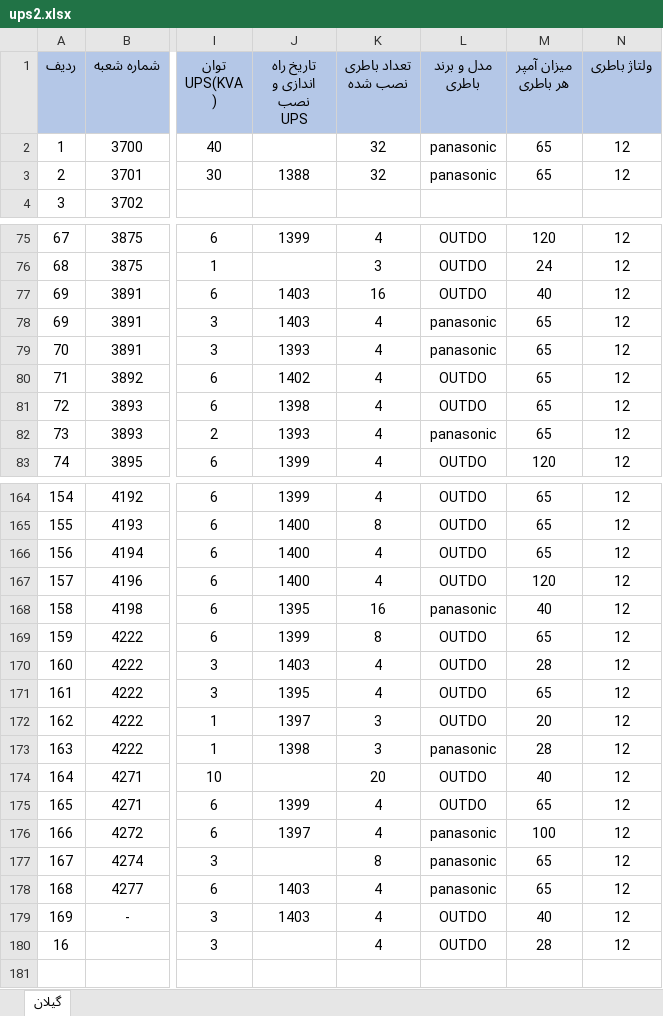
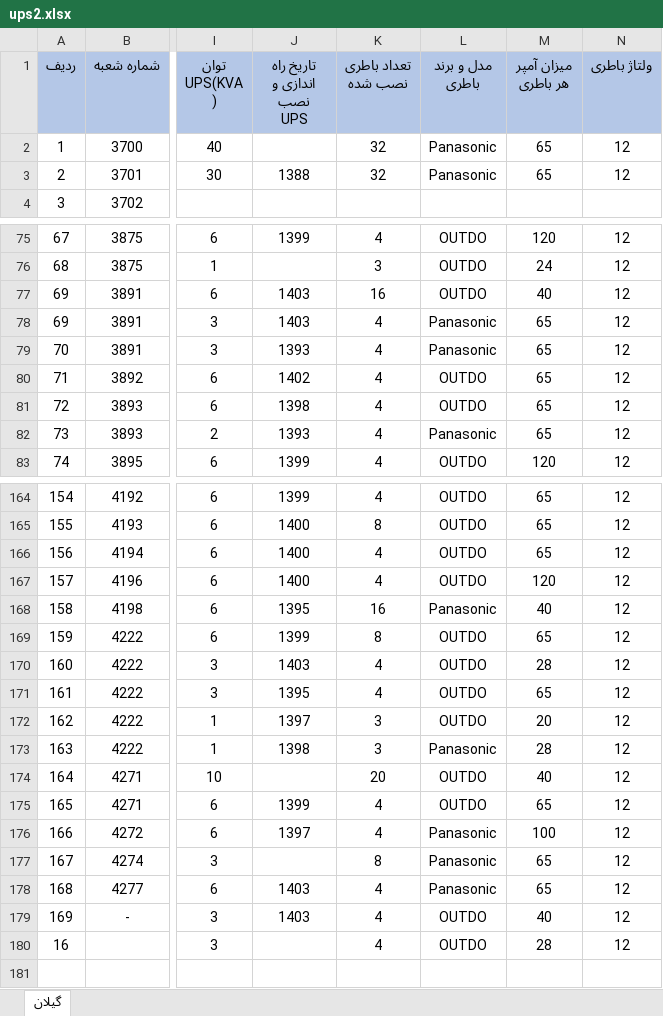
Before and after one commit to weebflamer/ups_project, an Excel workbook: ups2.xlsx, sheet گیلان, drawn as a sheet; only a part is shown, gaps mark what is left out; values as stored, in another font and other column widths than the file's, no borders; table styles not drawn; the diff covers the shown part only; the diff names each change by its address in the sheet, - before the commit and + after, or states it on an @@ line.

```diff
--- a/ups2.xlsx (sheet گیلان)
+++ b/ups2.xlsx (sheet گیلان)
-L2:L3 (مدل و برند باطری): panasonic
+L2:L3 (مدل و برند باطری): Panasonic
-L78:L79 (مدل و برند باطری): panasonic
+L78:L79 (مدل و برند باطری): Panasonic
-L82 (مدل و برند باطری): panasonic
+L82 (مدل و برند باطری): Panasonic
-L168 (مدل و برند باطری): panasonic
+L168 (مدل و برند باطری): Panasonic
-L173 (مدل و برند باطری): panasonic
+L173 (مدل و برند باطری): Panasonic
-L176:L178 (مدل و برند باطری): panasonic
+L176:L178 (مدل و برند باطری): Panasonic
```
Also changed, not shown: 38 edited cells elsewhere in this sheet, 1 other file.
